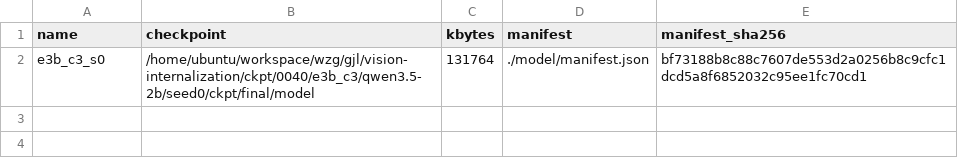
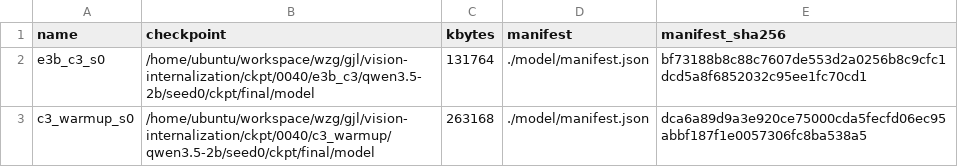
Before and after one commit to junli-gong/vision-internalization, a TSV file: experiments/E3/0040_e3b_c3_2b/ckpt_ledger.tsv, drawn as a sheet; the diff names each change by its address in the sheet, - before the commit and + after, or states it on an @@ line.

Commit message:
[results] 0040: c3_warmup_s0 complete

```diff
--- a/experiments/E3/0040_e3b_c3_2b/ckpt_ledger.tsv
+++ b/experiments/E3/0040_e3b_c3_2b/ckpt_ledger.tsv
+row 3: c3_warmup_s0 | /home/ubuntu/workspace/wzg/gjl/vision-internalization/ckpt/0040/c3_warmup/qwen3.5-2b/seed0/ckpt/final/model | 263168 | ./model/manifest.json | dca6a89d9a3e920ce75000cda5fecfd06ec95abbf187f1e0057306fc8ba538a5
```
Also changed, not shown: 15 other files.
